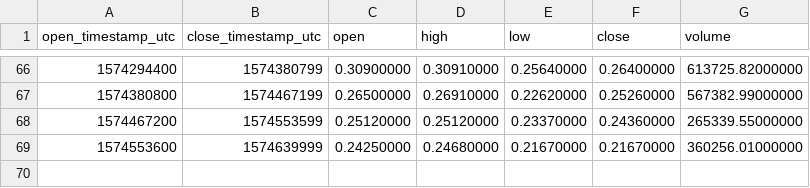
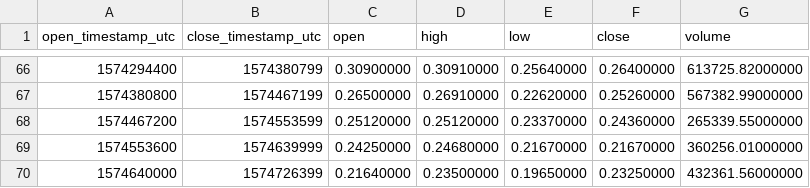
Before and after one commit to cryptobigbro/binance-BANDUSDT, a CSV file: binance-BANDUSDT-1d.csv, drawn as a sheet; only a part is shown, gaps mark what is left out; the diff names each change by its address in the sheet, - before the commit and + after, or states it on an @@ line.

```diff
--- a/binance-BANDUSDT-1d.csv
+++ b/binance-BANDUSDT-1d.csv
+row 70: 1574640000 | 1574726399 | 0.21640000 | 0.23500000 | 0.19650000 | 0.23250000 | 432361.56000000
```
Also changed, not shown: binance-BANDUSDT-1h.csv.
